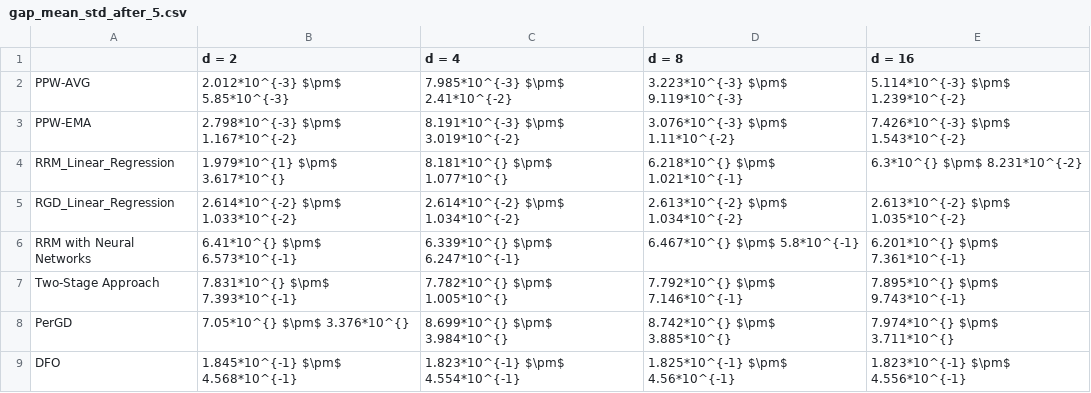
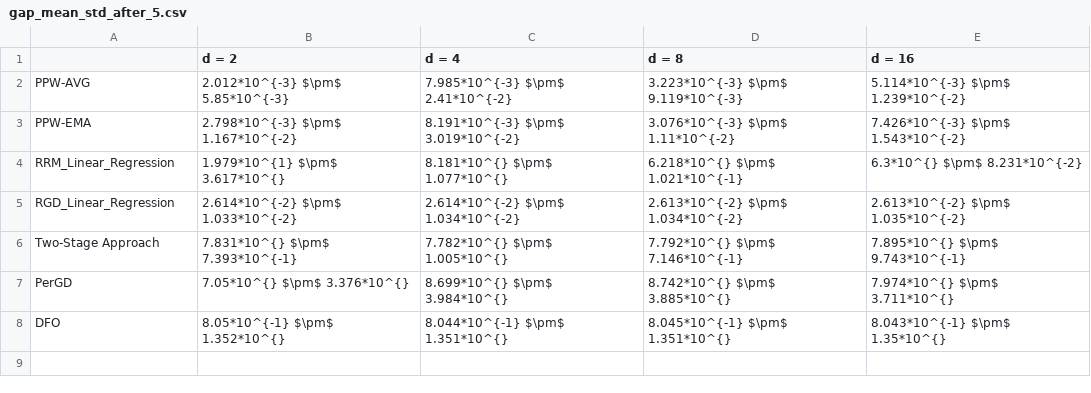
Before and after one commit to zhong-gz/PPW, a CSV file: Communities and Crime/result/gap_mean_std_after_5.csv, drawn as a sheet.

```diff
--- a/Communities and Crime/result/gap_mean_std_after_5.csv
+++ b/Communities and Crime/result/gap_mean_std_after_5.csv
@@ -5,5 +5,4 @@ RRM_Linear_Regression,1.979*10^{1} $\pm$ 3.617*10^{},8.181*10^{} $\pm$ 1.077*10^
 RGD_Linear_Regression,2.614*10^{-2} $\pm$ 1.033*10^{-2},2.614*10^{-2} $\pm$ 1.034*10^{-2},2.613*10^{-2} $\pm$ 1.034*10^{-2},2.613*10^{-2} $\pm$ 1.035*10^{-2}
-RRM with Neural Networks,6.41*10^{} $\pm$ 6.573*10^{-1},6.339*10^{} $\pm$ 6.247*10^{-1},6.467*10^{} $\pm$ 5.8*10^{-1},6.201*10^{} $\pm$ 7.361*10^{-1}
 Two-Stage Approach,7.831*10^{} $\pm$ 7.393*10^{-1},7.782*10^{} $\pm$ 1.005*10^{},7.792*10^{} $\pm$ 7.146*10^{-1},7.895*10^{} $\pm$ 9.743*10^{-1}
 PerGD,7.05*10^{} $\pm$ 3.376*10^{},8.699*10^{} $\pm$ 3.984*10^{},8.742*10^{} $\pm$ 3.885*10^{},7.974*10^{} $\pm$ 3.711*10^{}
-DFO,1.845*10^{-1} $\pm$ 4.568*10^{-1},1.823*10^{-1} $\pm$ 4.554*10^{-1},1.825*10^{-1} $\pm$ 4.56*10^{-1},1.823*10^{-1} $\pm$ 4.556*10^{-1}
+DFO,8.05*10^{-1} $\pm$ 1.352*10^{},8.044*10^{-1} $\pm$ 1.351*10^{},8.045*10^{-1} $\pm$ 1.351*10^{},8.043*10^{-1} $\pm$ 1.35*10^{}
```
Also changed, not shown: Communities and Crime/result/mse_mean_std_after_5.csv, SyntheticDatasets/result/gap_mean_std_after_5.csv, 45 other files.
